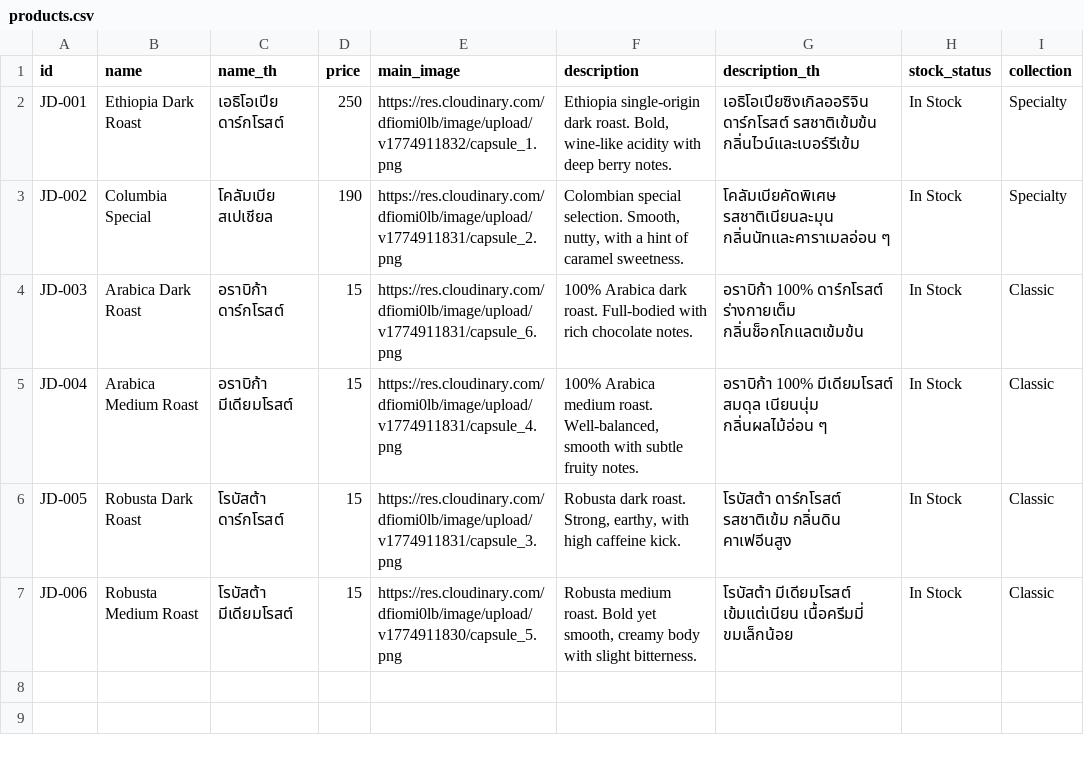
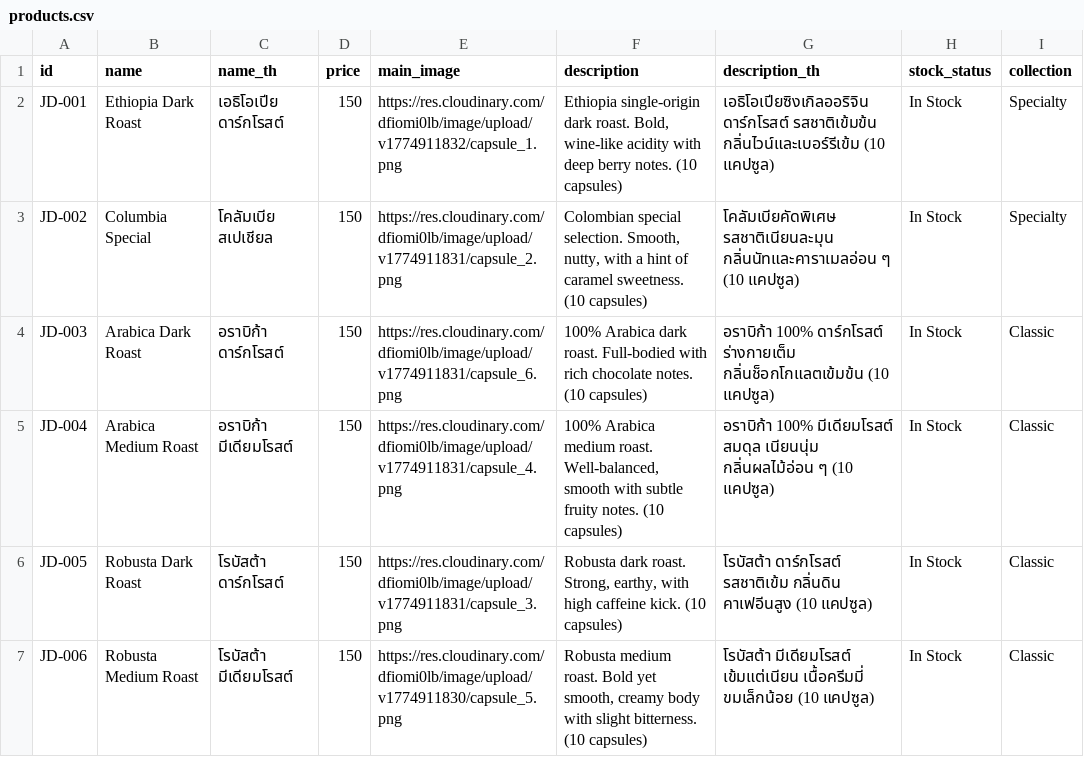
Before and after one commit to Csmittee/jade-coffee, a CSV file: products.csv, drawn as a sheet.

Commit message:
Update products.csv

```diff
--- a/products.csv
+++ b/products.csv
@@ -1,7 +1,7 @@
 id,name,name_th,price,main_image,description,description_th,stock_status,collection
-JD-001,Ethiopia Dark Roast,เอธิโอเปีย ดาร์กโรสต์,250,https://res.cloudinary.com/dfiomi0lb/image/upload/v1774911832/capsule_1.png,"Ethiopia single-origin dark roast. Bold, wine-like acidity with deep berry notes.","เอธิโอเปียซิงเกิลออริจิน ดาร์กโรสต์ รสชาติเข้มข้น กลิ่นไวน์และเบอร์รีเข้ม",In Stock,Specialty
-JD-002,Columbia Special,โคลัมเบีย สเปเชียล,190,https://res.cloudinary.com/dfiomi0lb/image/upload/v1774911831/capsule_2.png,"Colombian special selection. Smooth, nutty, with a hint of caramel sweetness.","โคลัมเบียคัดพิเศษ รสชาติเนียนละมุน กลิ่นนัทและคาราเมลอ่อน ๆ",In Stock,Specialty
-JD-003,Arabica Dark Roast,อราบิก้า ดาร์กโรสต์,15,https://res.cloudinary.com/dfiomi0lb/image/upload/v1774911831/capsule_6.png,"100% Arabica dark roast. Full-bodied with rich chocolate notes.","อราบิก้า 100% ดาร์กโรสต์ ร่างกายเต็ม กลิ่นช็อกโกแลตเข้มข้น",In Stock,Classic
-JD-004,Arabica Medium Roast,อราบิก้า มีเดียมโรสต์,15,https://res.cloudinary.com/dfiomi0lb/image/upload/v1774911831/capsule_4.png,"100% Arabica medium roast. Well-balanced, smooth with subtle fruity notes.","อราบิก้า 100% มีเดียมโรสต์ สมดุล เนียนนุ่ม กลิ่นผลไม้อ่อน ๆ",In Stock,Classic
-JD-005,Robusta Dark Roast,โรบัสต้า ดาร์กโรสต์,15,https://res.cloudinary.com/dfiomi0lb/image/upload/v1774911831/capsule_3.png,"Robusta dark roast. Strong, earthy, with high caffeine kick.","โรบัสต้า ดาร์กโรสต์ รสชาติเข้ม กลิ่นดิน คาเฟอีนสูง",In Stock,Classic
-JD-006,Robusta Medium Roast,โรบัสต้า มีเดียมโรสต์,15,https://res.cloudinary.com/dfiomi0lb/image/upload/v1774911830/capsule_5.png,"Robusta medium roast. Bold yet smooth, creamy body with slight bitterness.","โรบัสต้า มีเดียมโรสต์ เข้มแต่เนียน เนื้อครีมมี่ ขมเล็กน้อย",In Stock,Classic
+JD-001,Ethiopia Dark Roast,เอธิโอเปีย ดาร์กโรสต์,150,https://res.cloudinary.com/dfiomi0lb/image/upload/v1774911832/capsule_1.png,"Ethiopia single-origin dark roast. Bold, wine-like acidity with deep berry notes. (10 capsules)","เอธิโอเปียซิงเกิลออริจิน ดาร์กโรสต์ รสชาติเข้มข้น กลิ่นไวน์และเบอร์รีเข้ม (10 แคปซูล)",In Stock,Specialty
+JD-002,Columbia Special,โคลัมเบีย สเปเชียล,150,https://res.cloudinary.com/dfiomi0lb/image/upload/v1774911831/capsule_2.png,"Colombian special selection. Smooth, nutty, with a hint of caramel sweetness. (10 capsules)","โคลัมเบียคัดพิเศษ รสชาติเนียนละมุน กลิ่นนัทและคาราเมลอ่อน ๆ (10 แคปซูล)",In Stock,Specialty
+JD-003,Arabica Dark Roast,อราบิก้า ดาร์กโรสต์,150,https://res.cloudinary.com/dfiomi0lb/image/upload/v1774911831/capsule_6.png,"100% Arabica dark roast. Full-bodied with rich chocolate notes. (10 capsules)","อราบิก้า 100% ดาร์กโรสต์ ร่างกายเต็ม กลิ่นช็อกโกแลตเข้มข้น (10 แคปซูล)",In Stock,Classic
+JD-004,Arabica Medium Roast,อราบิก้า มีเดียมโรสต์,150,https://res.cloudinary.com/dfiomi0lb/image/upload/v1774911831/capsule_4.png,"100% Arabica medium roast. Well-balanced, smooth with subtle fruity notes. (10 capsules)","อราบิก้า 100% มีเดียมโรสต์ สมดุล เนียนนุ่ม กลิ่นผลไม้อ่อน ๆ (10 แคปซูล)",In Stock,Classic
+JD-005,Robusta Dark Roast,โรบัสต้า ดาร์กโรสต์,150,https://res.cloudinary.com/dfiomi0lb/image/upload/v1774911831/capsule_3.png,"Robusta dark roast. Strong, earthy, with high caffeine kick. (10 capsules)","โรบัสต้า ดาร์กโรสต์ รสชาติเข้ม กลิ่นดิน คาเฟอีนสูง (10 แคปซูล)",In Stock,Classic
+JD-006,Robusta Medium Roast,โรบัสต้า มีเดียมโรสต์,150,https://res.cloudinary.com/dfiomi0lb/image/upload/v1774911830/capsule_5.png,"Robusta medium roast. Bold yet smooth, creamy body with slight bitterness. (10 capsules)","โรบัสต้า มีเดียมโรสต์ เข้มแต่เนียน เนื้อครีมมี่ ขมเล็กน้อย (10 แคปซูล)",In Stock,Classic
```
